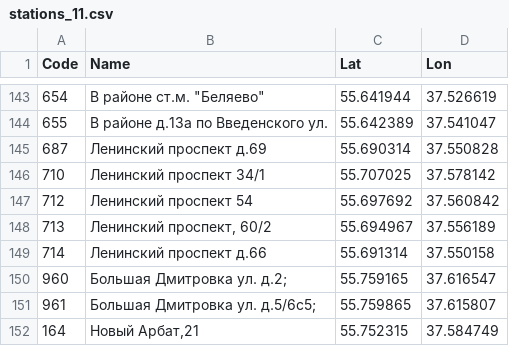
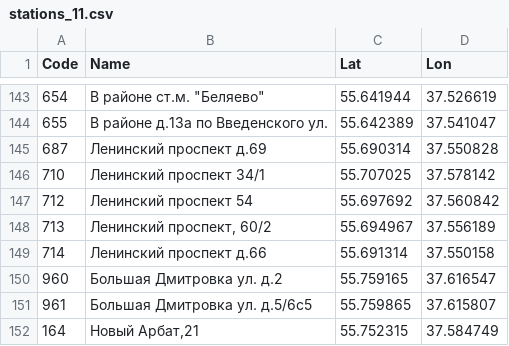
Before and after one commit to enterstudio/velobike, a CSV file: data/stations_11.csv, drawn as a sheet; only a part is shown, gaps mark what is left out.

```diff
--- a/data/stations_11.csv
+++ b/data/stations_11.csv
@@ -149,4 +149,4 @@ Code	Name	Lat	Lon
 714	Ленинский проспект д.66	55.691314	37.550158
-960	Большая Дмитровка ул. д.2;	55.759165	37.616547
-961	Большая Дмитровка ул. д.5/6с5;	55.759865	37.615807
+960	Большая Дмитровка ул. д.2	55.759165	37.616547
+961	Большая Дмитровка ул. д.5/6с5	55.759865	37.615807
 164	Новый Арбат,21	55.752315	37.584749
```
Also changed, not shown: 2 other files.
